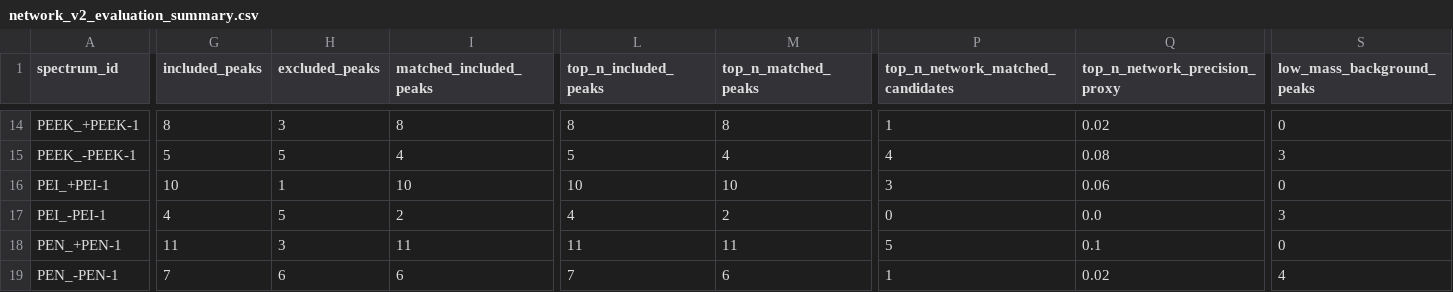
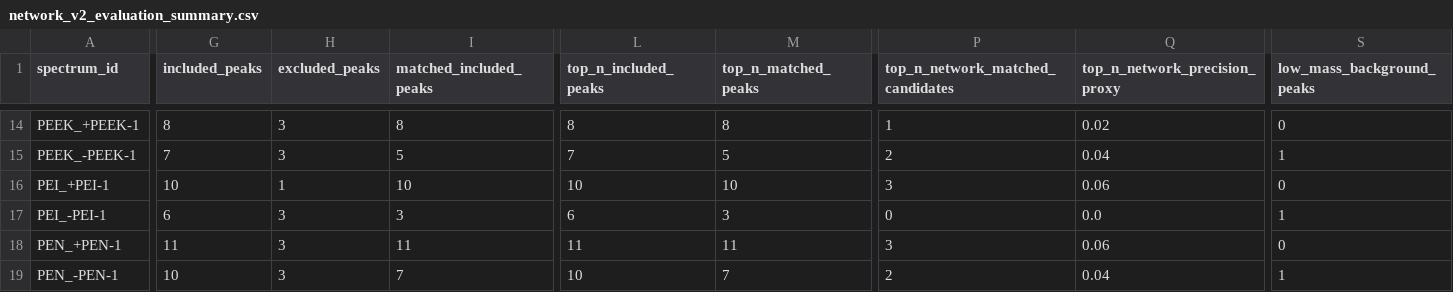
Before and after one commit to MI0SAMA/tof_RDkit, a CSV file: outputs/summary/network_v2_evaluation_summary.csv, drawn as a sheet; only a part is shown, gaps mark what is left out; the diff covers the shown part only; the diff names each change by its address in the sheet, - before the commit and + after, or states it on an @@ line.

```diff
--- a/outputs/summary/network_v2_evaluation_summary.csv
+++ b/outputs/summary/network_v2_evaluation_summary.csv
-G15 (included_peaks): 5
+G15 (included_peaks): 7
-H15 (excluded_peaks): 5
+H15 (excluded_peaks): 3
-I15 (matched_included_peaks): 4
+I15 (matched_included_peaks): 5
-L15 (top_n_included_peaks): 5
+L15 (top_n_included_peaks): 7
-M15 (top_n_matched_peaks): 4
+M15 (top_n_matched_peaks): 5
-P15 (top_n_network_matched_candidates): 4
+P15 (top_n_network_matched_candidates): 2
-Q15 (top_n_network_precision_proxy): 0.08
+Q15 (top_n_network_precision_proxy): 0.04
-S15 (low_mass_background_peaks): 3
+S15 (low_mass_background_peaks): 1
-G17 (included_peaks): 4
+G17 (included_peaks): 6
-H17 (excluded_peaks): 5
+H17 (excluded_peaks): 3
-I17 (matched_included_peaks): 2
+I17 (matched_included_peaks): 3
-L17 (top_n_included_peaks): 4
+L17 (top_n_included_peaks): 6
-M17 (top_n_matched_peaks): 2
+M17 (top_n_matched_peaks): 3
-S17 (low_mass_background_peaks): 3
+S17 (low_mass_background_peaks): 1
-P18 (top_n_network_matched_candidates): 5
+P18 (top_n_network_matched_candidates): 3
-Q18 (top_n_network_precision_proxy): 0.1
+Q18 (top_n_network_precision_proxy): 0.06
-G19 (included_peaks): 7
+G19 (included_peaks): 10
-H19 (excluded_peaks): 6
+H19 (excluded_peaks): 3
-I19 (matched_included_peaks): 6
+I19 (matched_included_peaks): 7
-L19 (top_n_included_peaks): 7
+L19 (top_n_included_peaks): 10
-M19 (top_n_matched_peaks): 6
+M19 (top_n_matched_peaks): 7
-P19 (top_n_network_matched_candidates): 1
+P19 (top_n_network_matched_candidates): 2
-Q19 (top_n_network_precision_proxy): 0.02
+Q19 (top_n_network_precision_proxy): 0.04
-S19 (low_mass_background_peaks): 4
+S19 (low_mass_background_peaks): 1
```
Also changed, not shown: 155 edited cells elsewhere in this file, 2 other files.
